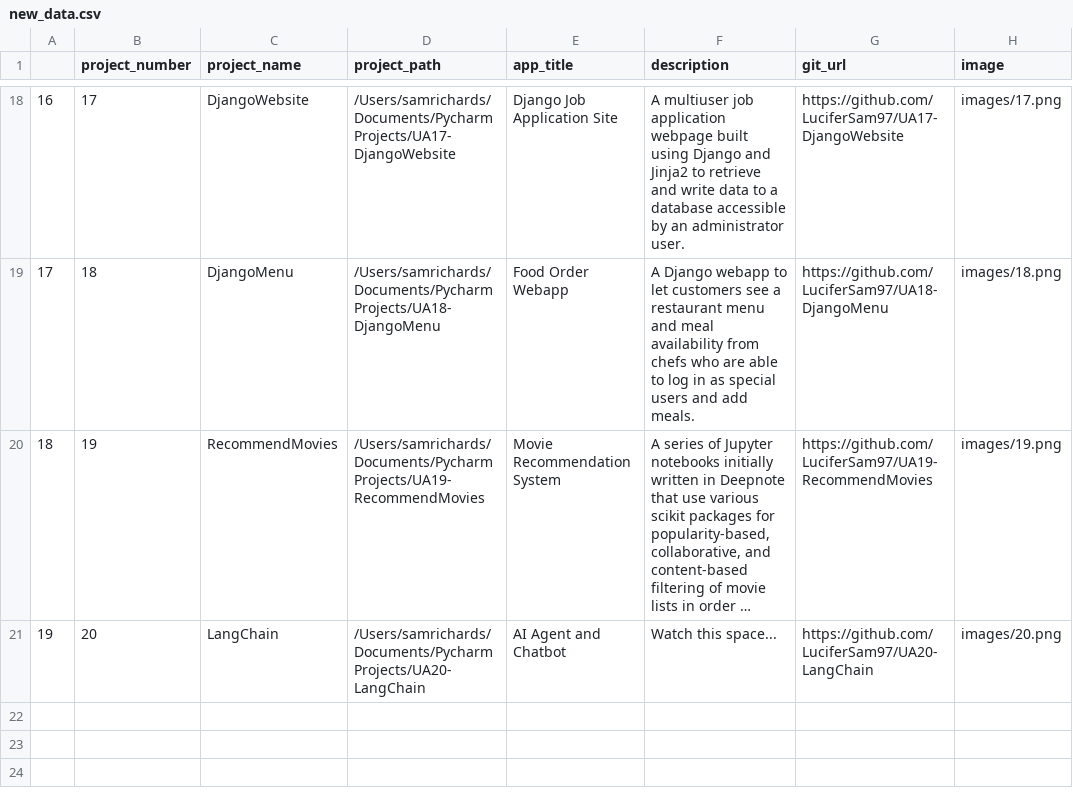
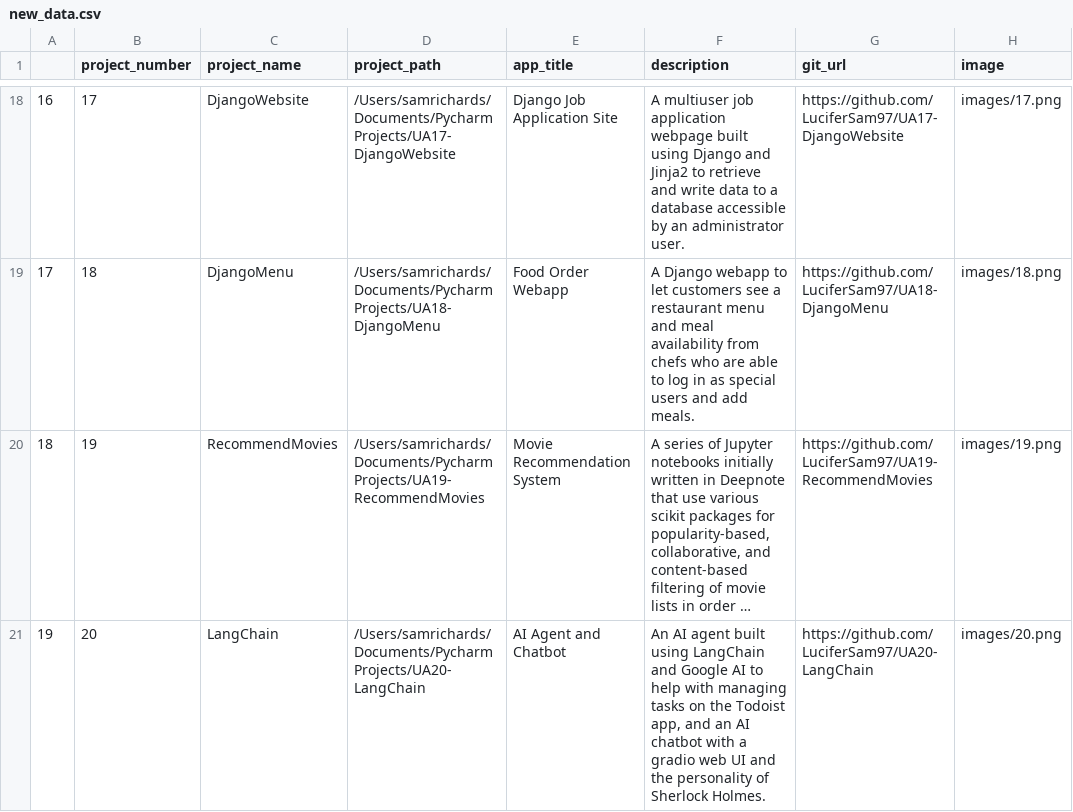
Before and after one commit to LuciferSam97/UA2-PortfolioWebsite, a CSV file: static/new_data.csv, drawn as a sheet; only a part is shown, gaps mark what is left out; long unchanged cells end in …; the diff names each change by its address in the sheet, - before the commit and + after, or states it on an @@ line.

Commit message:
Updated App 20 data.

```diff
--- a/static/new_data.csv
+++ b/static/new_data.csv
-F21 (description): Watch this space...
+F21 (description): An AI agent built using LangChain and Google AI to help with managing tasks on the Todoist app, and an AI chatbot with a gradio web UI and the personality of Sherlock Holmes.
```
Also changed, not shown: 1 other file.
